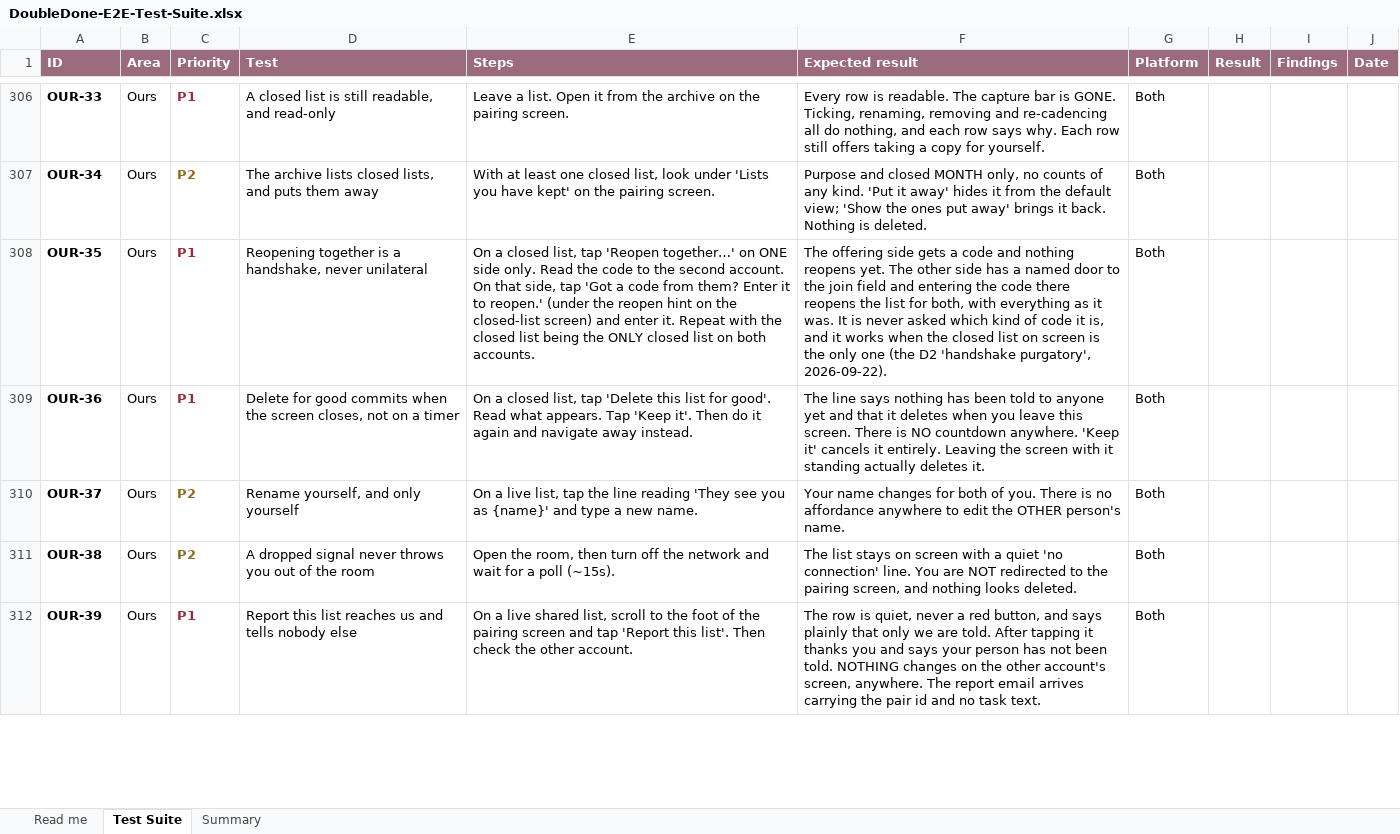
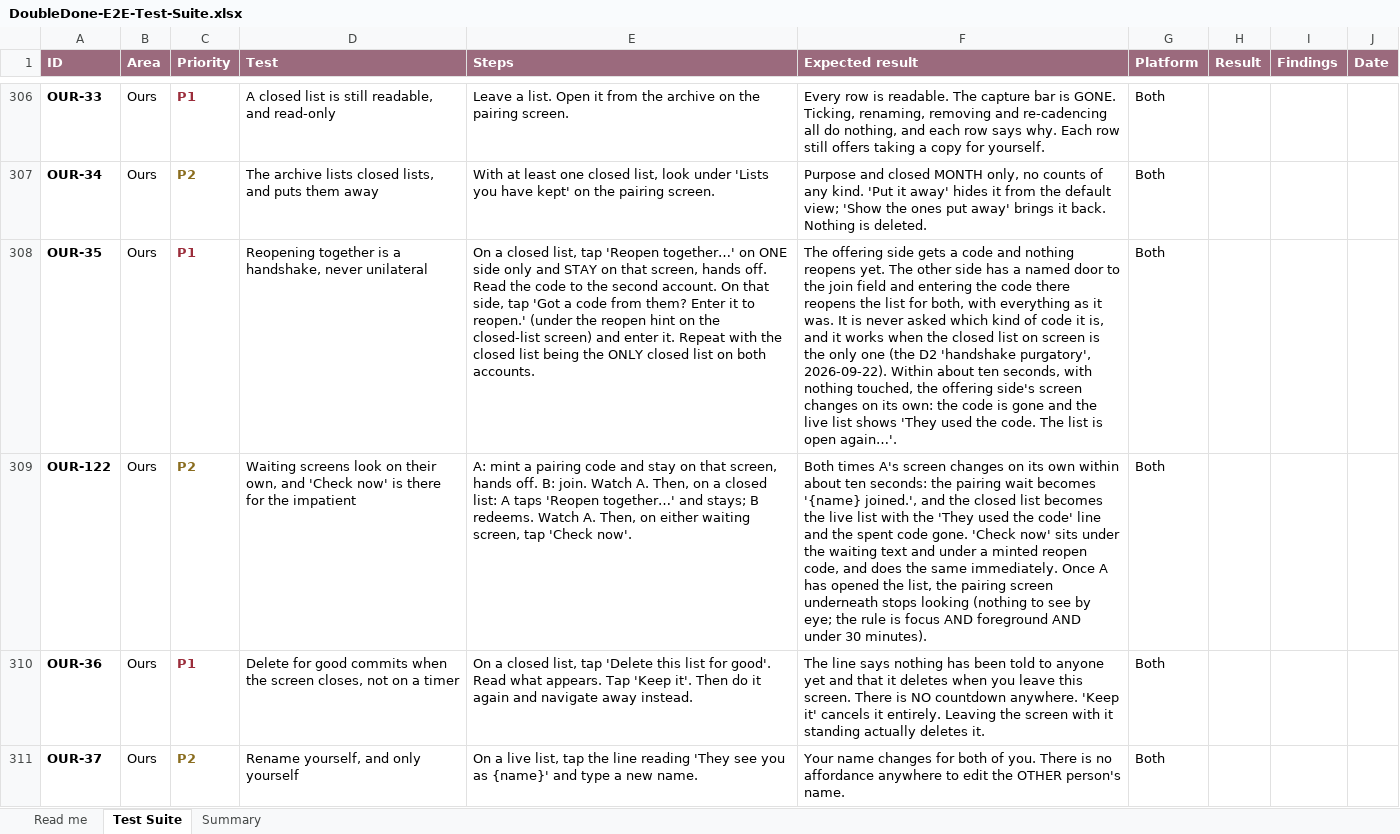
Before and after one commit to melroyds/doubledone, an Excel workbook: docs/qa/DoubleDone-E2E-Test-Suite.xlsx, sheet Test Suite, drawn as a sheet; only a part is shown, gaps mark what is left out; the shorter side is filled out with more unchanged rows; values as stored, in another font and other column widths than the file's, no borders; conditional formats not drawn; the diff names each change by its address in the sheet, - before the commit and + after, or states it on an @@ line.

```diff
--- a/docs/qa/DoubleDone-E2E-Test-Suite.xlsx (sheet Test Suite)
+++ b/docs/qa/DoubleDone-E2E-Test-Suite.xlsx (sheet Test Suite)
-E308 (Steps): …ONE side only. Read the…
+E308 (Steps): …ONE side only and STAY on that screen, hands off. Read the…
-F308 (Expected result): …purgatory', 2026-09-22).
+F308 (Expected result): …purgatory', 2026-09-22). Within about ten seconds, with nothing touched, the offering side's screen changes on its own: the code is gone and the live list shows 'They used the code. The list is open again…'.
+row 309: OUR-122 | Ours | P2 | Waiting screens look on their own, and 'Check now' is there for the impatient | A: mint a pairing code and stay on that screen, hands off. B: join. Watch A. Then, on a closed list: A taps 'Reopen together…' and stays; B redeems. Watch A. Then, on either waiting screen, tap 'Check now'. | Both times A's screen changes on its own within about ten seconds: the pairing wait becomes '{name} joined.', and the closed list becomes the live list with the 'They used the code' line and the spent code gone. 'Check now' sits under the waiting text and under a minted reopen code, and does the same immediately. Once A has opened the list, the pairing screen underneath stops looking (nothing to see by eye; the rule is focus AND foreground AND under 30 minutes). | Both
```
Also changed, not shown: sheet Summary, 9 other files.
